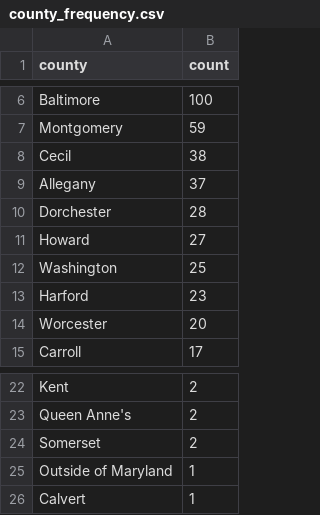
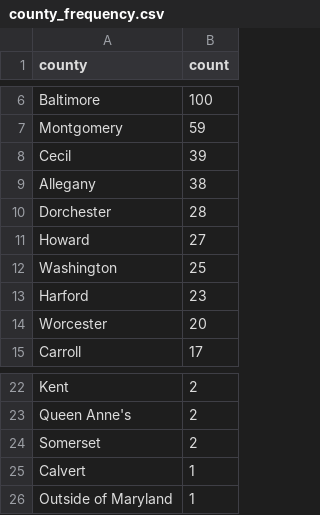
Before and after one commit to ktanner23/live-nicar-pipeline, a CSV file: exported_data/county_frequency.csv, drawn as a sheet; only a part is shown, gaps mark what is left out.

```diff
--- a/exported_data/county_frequency.csv
+++ b/exported_data/county_frequency.csv
@@ -7,4 +7,4 @@ Baltimore,100
 Montgomery,59
-Cecil,38
-Allegany,37
+Cecil,39
+Allegany,38
 Dorchester,28
@@ -24,3 +24,3 @@ Queen Anne's,2
 Somerset,2
+Calvert,1
 Outside of Maryland,1
-Calvert,1
```
Also changed, not shown: exported_data/all_complaints.csv, exported_data/complaint_type_frequency.csv, 1 other file.
